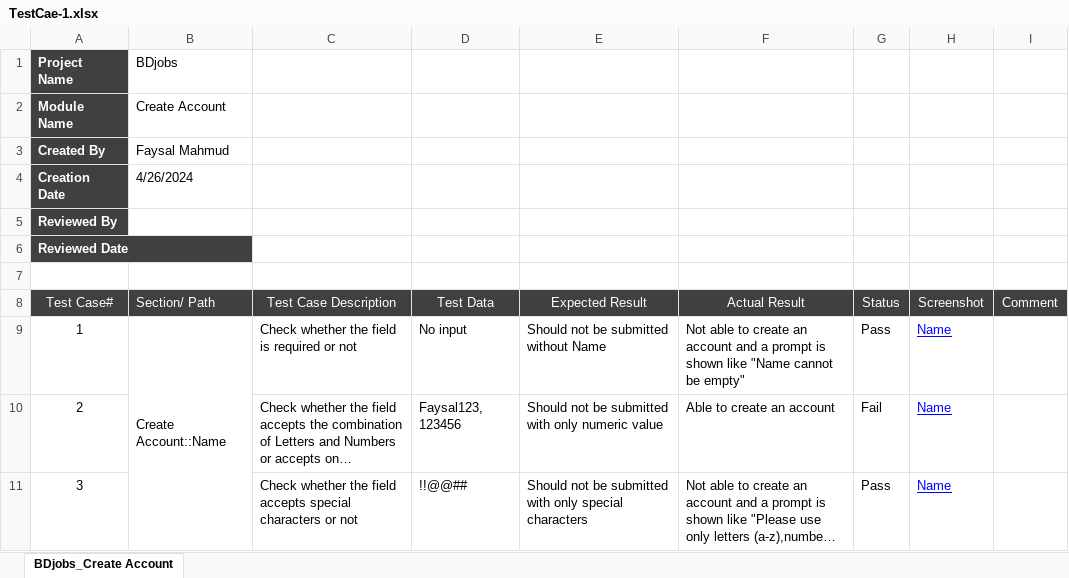
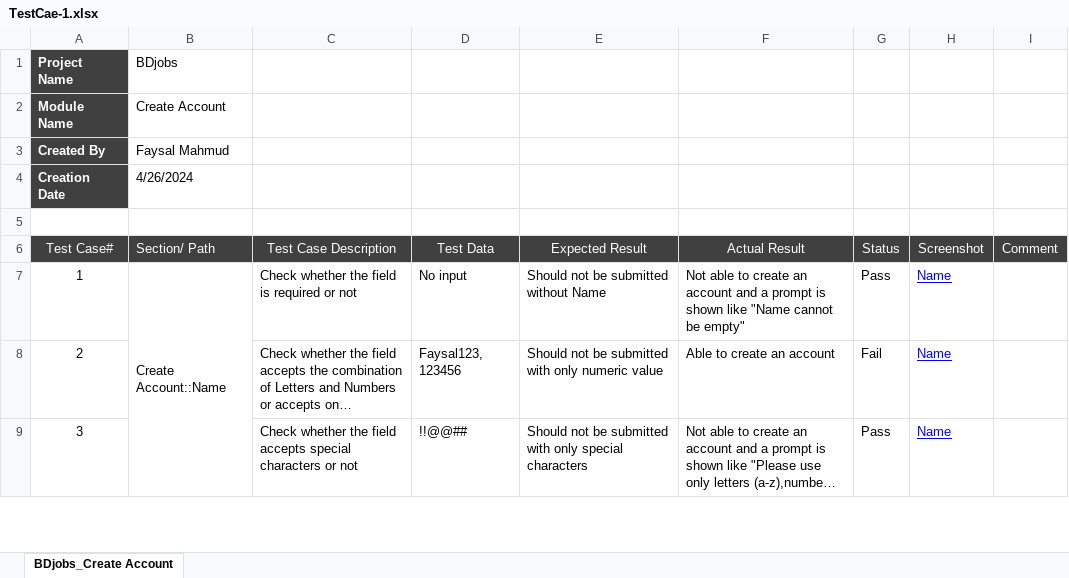
Before and after one commit to Faysal-MD/SQA-Sample-Works, an Excel workbook: Test Cases/TestCae-1.xlsx, sheet BDjobs_Create Account, drawn as a sheet; only a part is shown; long unchanged cells end in …; values as stored, in another font and other column widths than the file's, no borders; the diff names each change by its address in the sheet, - before the commit and + after, or states it on an @@ line.

Commit message:
TestCase-1

```diff
--- a/Test Cases/TestCae-1.xlsx (sheet BDjobs_Create Account)
+++ b/Test Cases/TestCae-1.xlsx (sheet BDjobs_Create Account)
-row 5: Reviewed By
-row 6: Reviewed Date
```
